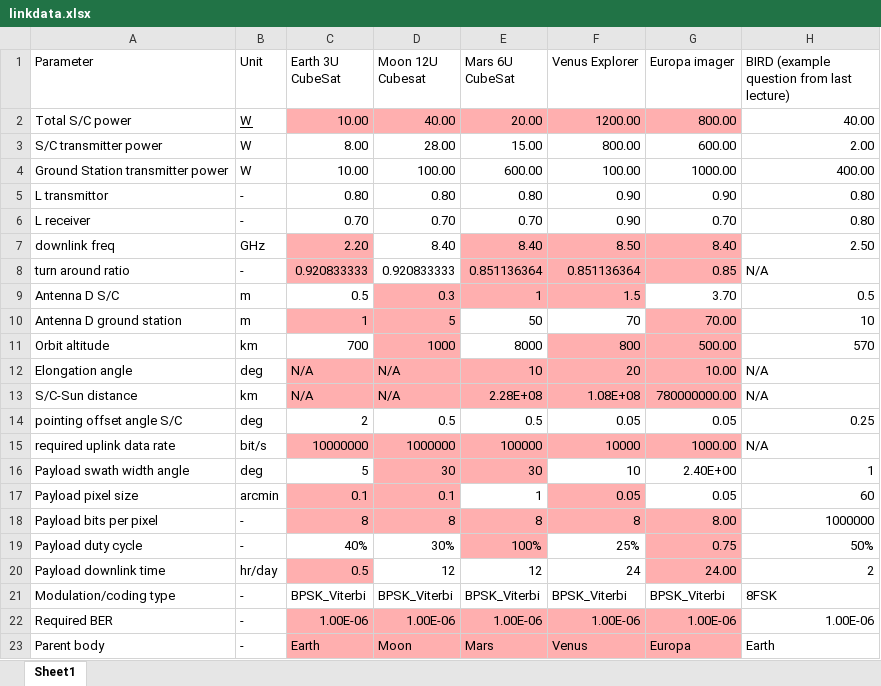
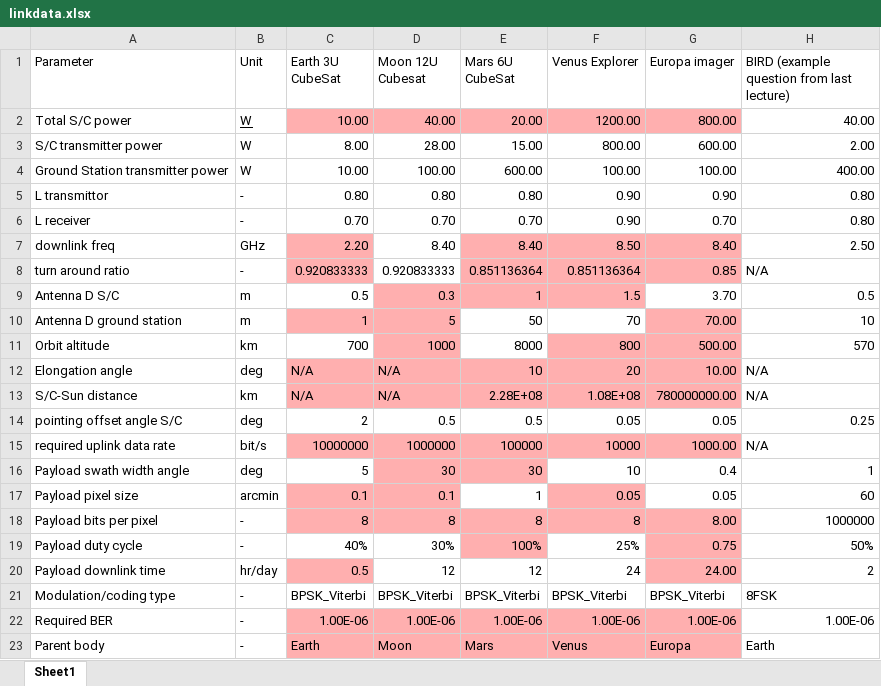
Before and after one commit to 4ndries/ADSEE-2-Group-Assignment-for-Spacecraft-and-Aircraft, an Excel workbook: Spacecraft/linkdata.xlsx, sheet Sheet1, drawn as a sheet; values as stored, in another font and other column widths than the file's, no borders; the diff names each change by its address in the sheet, - before the commit and + after, or states it on an @@ line.

Commit message:
Closed the Europa budget and changed the notation of the coding in the original as well to keep it compatible

```diff
--- a/Spacecraft/linkdata.xlsx (sheet Sheet1)
+++ b/Spacecraft/linkdata.xlsx (sheet Sheet1)
-G4 (Europa imager): 1000.00
+G4 (Europa imager): 100.00
-G16 (Europa imager): 2.40E+00
+G16 (Europa imager): 0.4
```
Also changed, not shown: Spacecraft/original_linkdata.xlsx.
